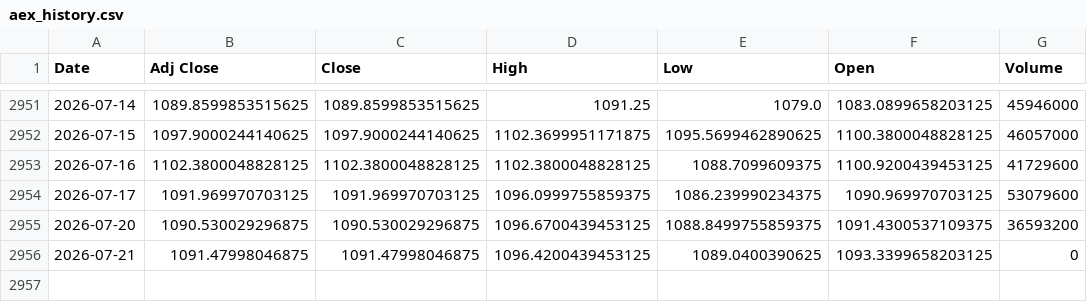
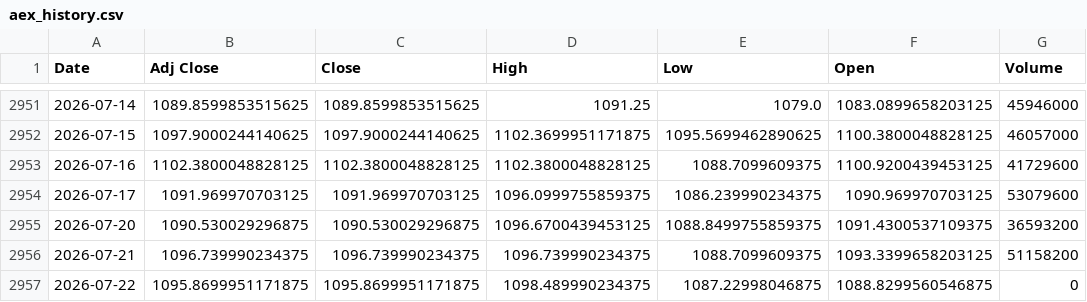
Before and after one commit to AnandSie/optie_dashboard, a CSV file: data/aex_history.csv, drawn as a sheet; only a part is shown, gaps mark what is left out.

```diff
--- a/data/aex_history.csv
+++ b/data/aex_history.csv
@@ -2955,2 +2955,3 @@ Date,Adj Close,Close,High,Low,Open,Volume
 2026-07-20,1090.530029296875,1090.530029296875,1096.6700439453125,1088.8499755859375,1091.4300537109375,36593200
-2026-07-21,1091.47998046875,1091.47998046875,1096.4200439453125,1089.0400390625,1093.3399658203125,0
+2026-07-21,1096.739990234375,1096.739990234375,1096.739990234375,1088.7099609375,1093.3399658203125,51158200
+2026-07-22,1095.8699951171875,1095.8699951171875,1098.489990234375,1087.22998046875,1088.8299560546875,0
```
Also changed, not shown: data/aex_history_detail.csv, 2 other files.
